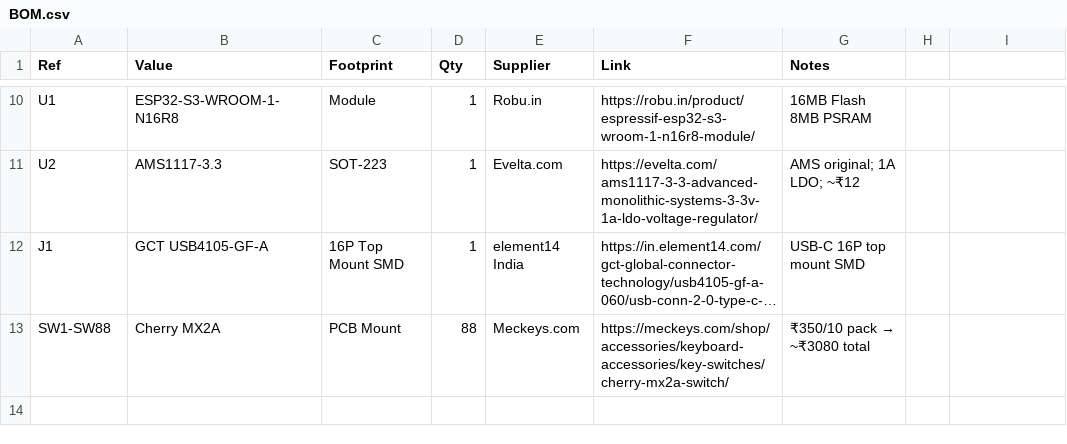
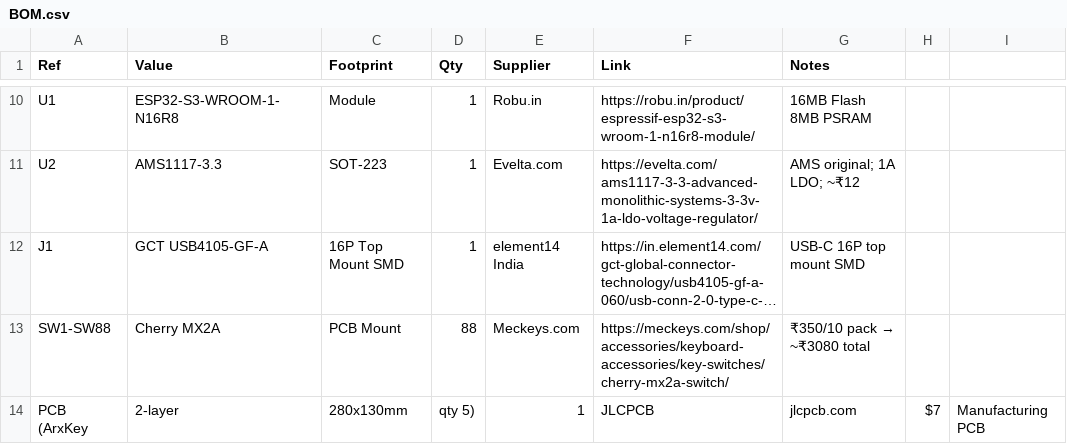
Before and after one commit to ArxDraco007/straightkeyboard, a CSV file: BOM.csv, drawn as a sheet; only a part is shown, gaps mark what is left out; long unchanged cells end in …; the diff names each change by its address in the sheet, - before the commit and + after, or states it on an @@ line.

Commit message:
Update BOM.csv

```diff
--- a/BOM.csv
+++ b/BOM.csv
+row 14: PCB (ArxKey | 2-layer | 280x130mm | qty 5) | 1 | JLCPCB | jlcpcb.com | $7 | Manufacturing PCB
```
